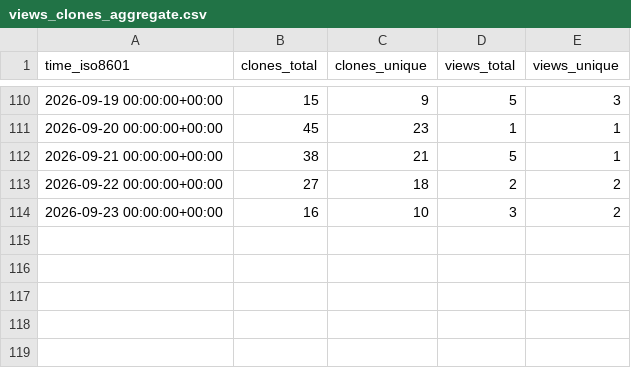
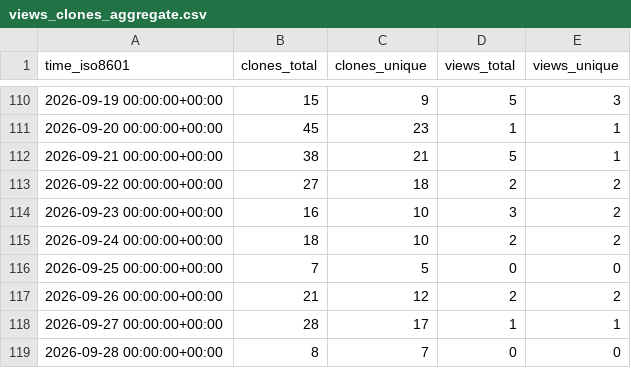
Before and after one commit to caya8205-2/noctune, a CSV file: caya8205-2/noctune/ghrs-data/views_clones_aggregate.csv, drawn as a sheet; only a part is shown, gaps mark what is left out.

```diff
--- a/caya8205-2/noctune/ghrs-data/views_clones_aggregate.csv
+++ b/caya8205-2/noctune/ghrs-data/views_clones_aggregate.csv
@@ -114 +114,6 @@ time_iso8601,clones_total,clones_unique,views_total,views_unique
 2026-09-23 00:00:00+00:00,16,10,3,2
+2026-09-24 00:00:00+00:00,18,10,2,2
+2026-09-25 00:00:00+00:00,7,5,0,0
+2026-09-26 00:00:00+00:00,21,12,2,2
+2026-09-27 00:00:00+00:00,28,17,1,1
+2026-09-28 00:00:00+00:00,8,7,0,0
```
Also changed, not shown: 1 other file.
